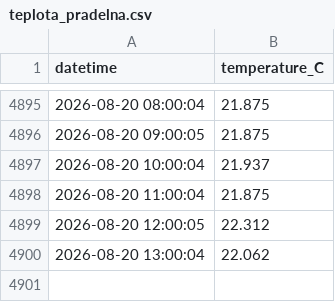
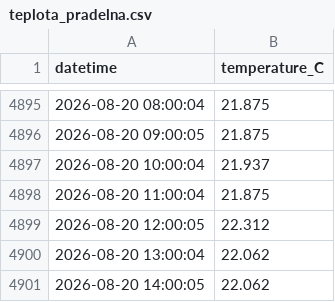
Before and after one commit to MarekCoderslab/Teploty_kotle, a CSV file: data/teplota_pradelna.csv, drawn as a sheet; only a part is shown, gaps mark what is left out.

```diff
--- a/data/teplota_pradelna.csv
+++ b/data/teplota_pradelna.csv
@@ -4900 +4900,2 @@ datetime,temperature_C
 2026-08-20 13:00:04,22.062
+2026-08-20 14:00:05,22.062
```
Also changed, not shown: 1 other file.
